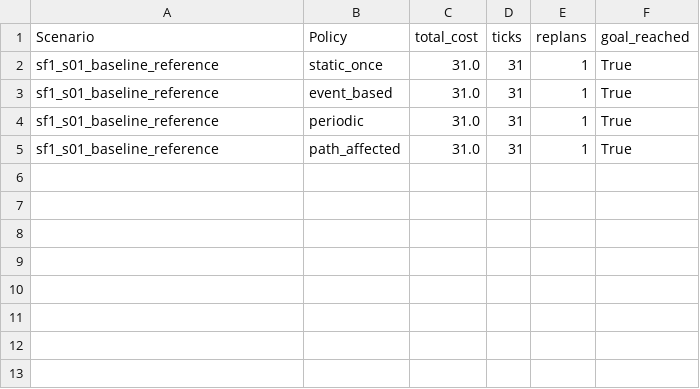
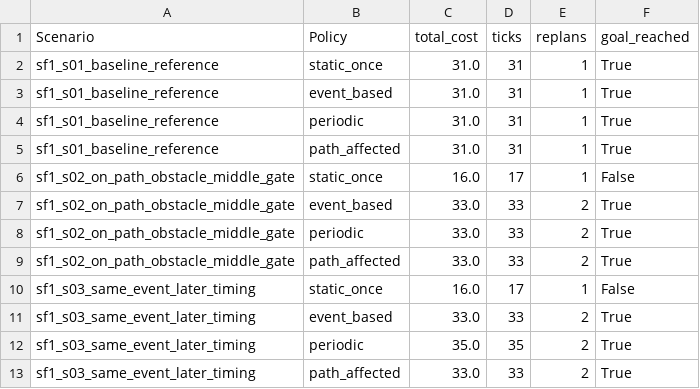
Before and after one commit to niklas9234/path_planer, a CSV file: experiments/runs/matrix/matrix_summary.csv, drawn as a sheet.

```diff
--- a/experiments/runs/matrix/matrix_summary.csv
+++ b/experiments/runs/matrix/matrix_summary.csv
@@ -5 +5,9 @@ sf1_s01_baseline_reference,periodic,31.0,31,1,True
 sf1_s01_baseline_reference,path_affected,31.0,31,1,True
+sf1_s02_on_path_obstacle_middle_gate,static_once,16.0,17,1,False
+sf1_s02_on_path_obstacle_middle_gate,event_based,33.0,33,2,True
+sf1_s02_on_path_obstacle_middle_gate,periodic,33.0,33,2,True
+sf1_s02_on_path_obstacle_middle_gate,path_affected,33.0,33,2,True
+sf1_s03_same_event_later_timing,static_once,16.0,17,1,False
+sf1_s03_same_event_later_timing,event_based,33.0,33,2,True
+sf1_s03_same_event_later_timing,periodic,35.0,35,2,True
+sf1_s03_same_event_later_timing,path_affected,33.0,33,2,True
```
Also changed, not shown: 44 other files.
